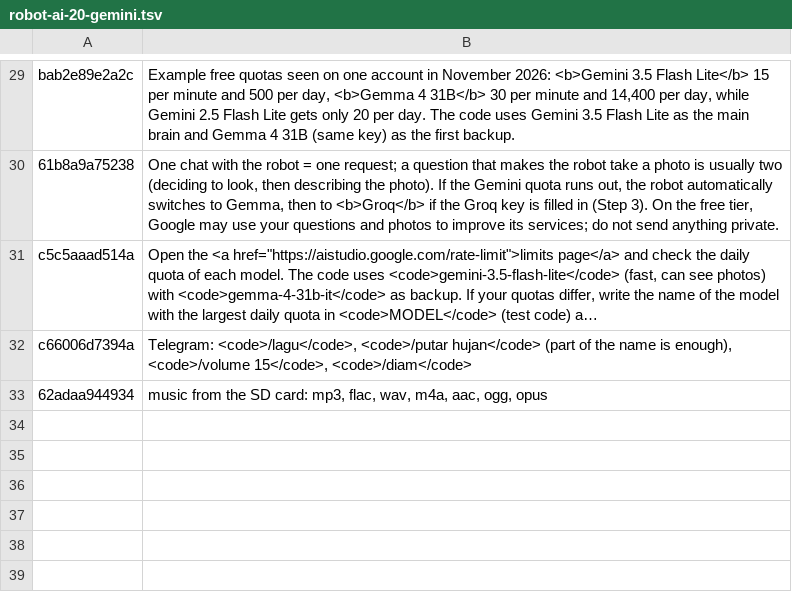
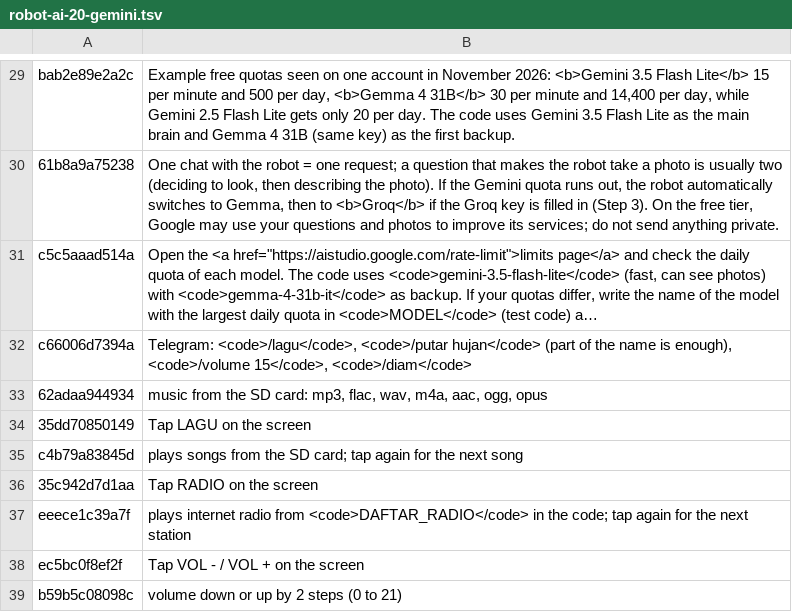
Before and after one commit to rizkyadisatria/rizkyadisatria.github.io, a TSV file: public/controller/_alat/terjemahan/robot-ai-20-gemini.tsv, drawn as a sheet; only a part is shown, gaps mark what is left out; long unchanged cells end in …; the diff names each change by its address in the sheet, - before the commit and + after, or states it on an @@ line.

Commit message:
robot_otak: tombol layar jadi BICARA, LAGU, RADIO, VOL -, VOL +, STOP (tanpa tombol gerak)

```diff
--- a/public/controller/_alat/terjemahan/robot-ai-20-gemini.tsv
+++ b/public/controller/_alat/terjemahan/robot-ai-20-gemini.tsv
+row 34: 35dd70850149 | Tap LAGU on the screen
+row 35: c4b79a83845d | plays songs from the SD card; tap again for the next song
+row 36: 35c942d7d1aa | Tap RADIO on the screen
+row 37: eeece1c39a7f | plays internet radio from <code>DAFTAR_RADIO</code> in the code; tap again for the next station
+row 38: ec5bc0f8ef2f | Tap VOL - / VOL + on the screen
+row 39: b59b5c08098c | volume down or up by 2 steps (0 to 21)
```
Also changed, not shown: public/controller/_alat/terjemahan/robot-ai-03-ai.tsv, 5 other files.
